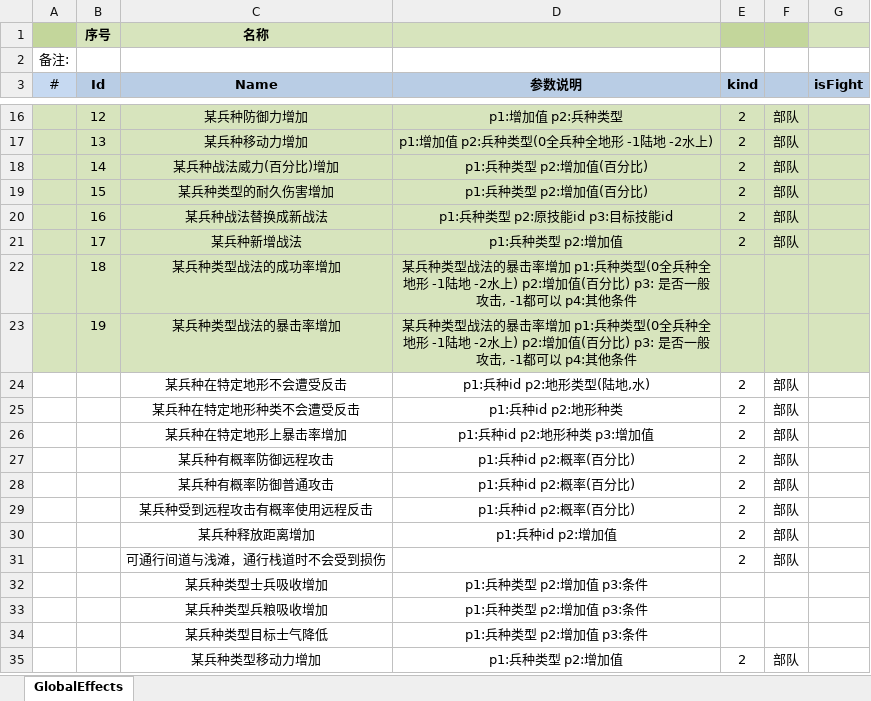
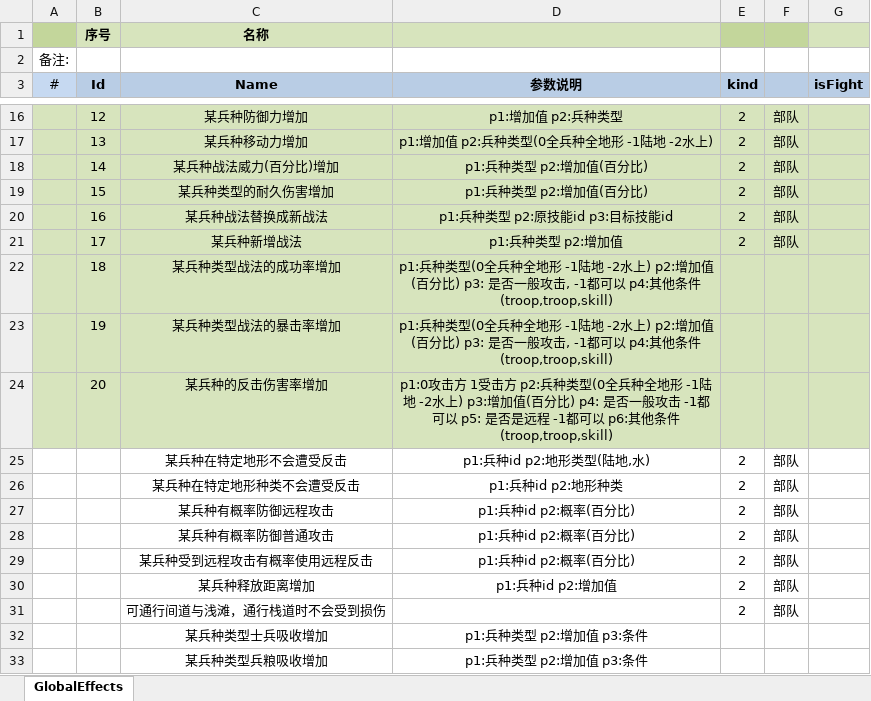
Before and after one commit to JoeLongma/sango_infinity, an Excel workbook: Data/Export/Common/全局效果.xlsx, sheet GlobalEffects, drawn as a sheet; only a part is shown, gaps mark what is left out; the shorter side is filled out with more unchanged rows; values as stored, in another font and other column widths than the file's, no borders; removed rows and columns are numbered as before the commit, all else as after; the diff names each change by its address in the sheet, - before the commit and + after, or states it on an @@ line.

```diff
--- a/Data/Export/Common/全局效果.xlsx (sheet GlobalEffects)
+++ b/Data/Export/Common/全局效果.xlsx (sheet GlobalEffects)
-D22:D23 (参数说明): 某兵种类型战法的暴击率增加 p1:兵种类型(0全兵种全地形 -1陆地 -2水上) p2:增加值(百分比) p3: 是否一般攻击, -1都可以 p4:其他条件
+D22:D23 (参数说明): p1:兵种类型(0全兵种全地形 -1陆地 -2水上) p2:增加值(百分比) p3: 是否一般攻击, -1都可以 p4:其他条件(troop,troop,skill)
+row 24:  | 20 | 某兵种的反击伤害率增加 | p1:0攻击方 1受击方 p2:兵种类型(0全兵种全地形 -1陆地 -2水上) p3:增加值(百分比) p4: 是否一般攻击 -1都可以 p5: 是否是远程 -1都可以 p6:其他条件(troop,troop,skill)
-row 26:  |  | 某兵种在特定地形上暴击率增加 | p1:兵种id p2:地形种类 p3:增加值 | 2 | 部队
```
Also changed, not shown: Data/Export/Common/武将特性.xlsx, 33 other files.
